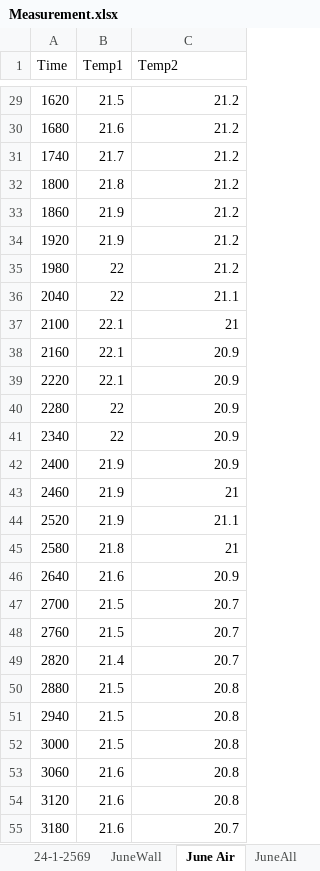
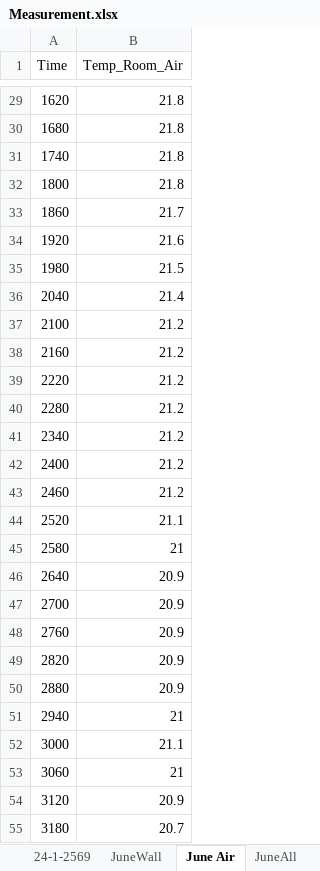
Before and after one commit to NutthapoomN/KU_SeniorProject2025, an Excel workbook: Data/Excel/Measurement.xlsx, sheet June Air, drawn as a sheet; only a part is shown, gaps mark what is left out; values as stored, in another font and other column widths than the file's, no borders; removed rows and columns are numbered as before the commit, all else as after; the diff covers the shown part only; the diff names each change by its address in the sheet, - before the commit and + after, or states it on an @@ line.

Commit message:
June Temp and Room Temp Success

```diff
--- a/Data/Excel/Measurement.xlsx (sheet June Air)
+++ b/Data/Excel/Measurement.xlsx (sheet June Air)
-column B (Temp1), rows 29-55: 21.5 | 21.6 | 21.7 | 21.8 | 21.9 | 21.9 | 22 | 22 | 22.1 | 22.1 | 22.1 | 22 | 22 | 21.9 | 21.9 | 21.9 | 21.8 | 21.6 | 21.5 | 21.5 | 21.4 | 21.5 | 21.5 | 21.5 | 21.6 | 21.6 | 21.6
-B1: Temp2
+B1: Temp_Room_Air
-B29:B32 (Temp_Room_Air): 21.2
+B29:B32 (Temp_Room_Air): 21.8
-B33 (Temp_Room_Air): 21.2
+B33 (Temp_Room_Air): 21.7
-B34 (Temp_Room_Air): 21.2
+B34 (Temp_Room_Air): 21.6
-B35 (Temp_Room_Air): 21.2
+B35 (Temp_Room_Air): 21.5
-B36 (Temp_Room_Air): 21.1
+B36 (Temp_Room_Air): 21.4
-B37 (Temp_Room_Air): 21
+B37 (Temp_Room_Air): 21.2
-B38:B42 (Temp_Room_Air): 20.9
+B38:B42 (Temp_Room_Air): 21.2
-B43 (Temp_Room_Air): 21
+B43 (Temp_Room_Air): 21.2
-B47:B49 (Temp_Room_Air): 20.7
+B47:B49 (Temp_Room_Air): 20.9
-B50 (Temp_Room_Air): 20.8
+B50 (Temp_Room_Air): 20.9
-B51 (Temp_Room_Air): 20.8
+B51 (Temp_Room_Air): 21
-B52 (Temp_Room_Air): 20.8
+B52 (Temp_Room_Air): 21.1
-B53 (Temp_Room_Air): 20.8
+B53 (Temp_Room_Air): 21
-B54 (Temp_Room_Air): 20.8
+B54 (Temp_Room_Air): 20.9
```
Also changed, not shown: 38 edited cells elsewhere in this sheet, 5 other files.
